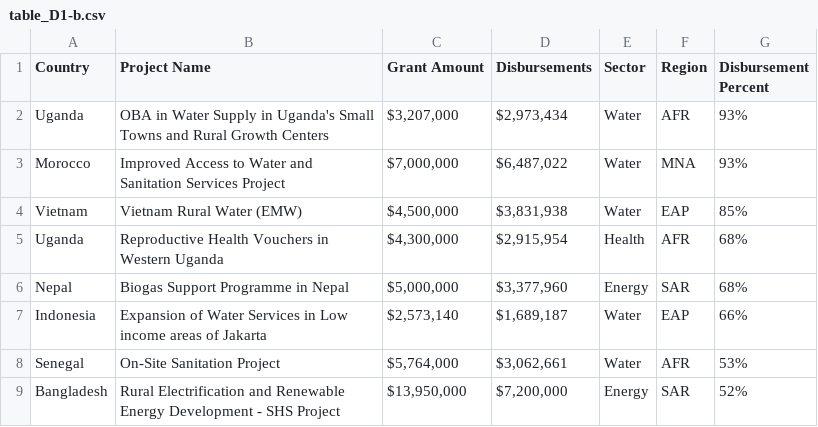
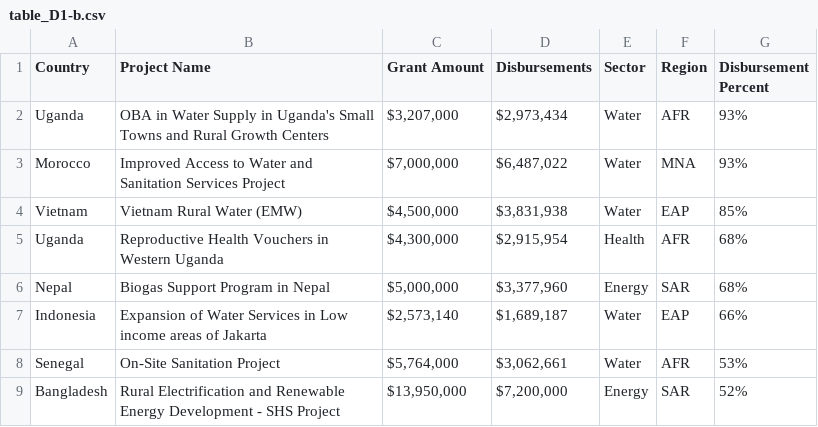
Before and after one commit to hywonkim/gpoba, a CSV file: data/tables/table_D1-b.csv, drawn as a sheet; only a part is shown.

Commit message:
Update table_D1-b.csv

```diff
--- a/data/tables/table_D1-b.csv
+++ b/data/tables/table_D1-b.csv
@@ -5,3 +5,3 @@ Vietnam,Vietnam Rural Water (EMW)," $4,500,000 "," $3,831,938 ",Water,EAP,85%
 Uganda,Reproductive Health Vouchers in Western Uganda," $4,300,000 "," $2,915,954 ",Health,AFR,68%
-Nepal,Biogas Support Programme in Nepal," $5,000,000 "," $3,377,960 ",Energy,SAR,68%
+Nepal,Biogas Support Program in Nepal," $5,000,000 "," $3,377,960 ",Energy,SAR,68%
 Indonesia,Expansion of Water Services in Low income areas of Jakarta," $2,573,140 "," $1,689,187 ",Water,EAP,66%
```
